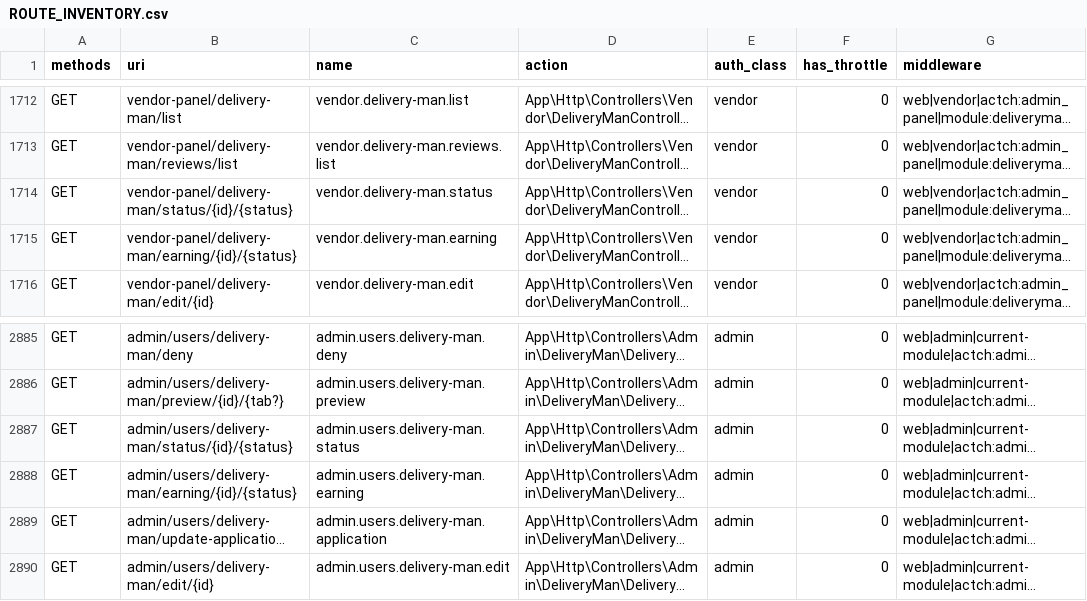
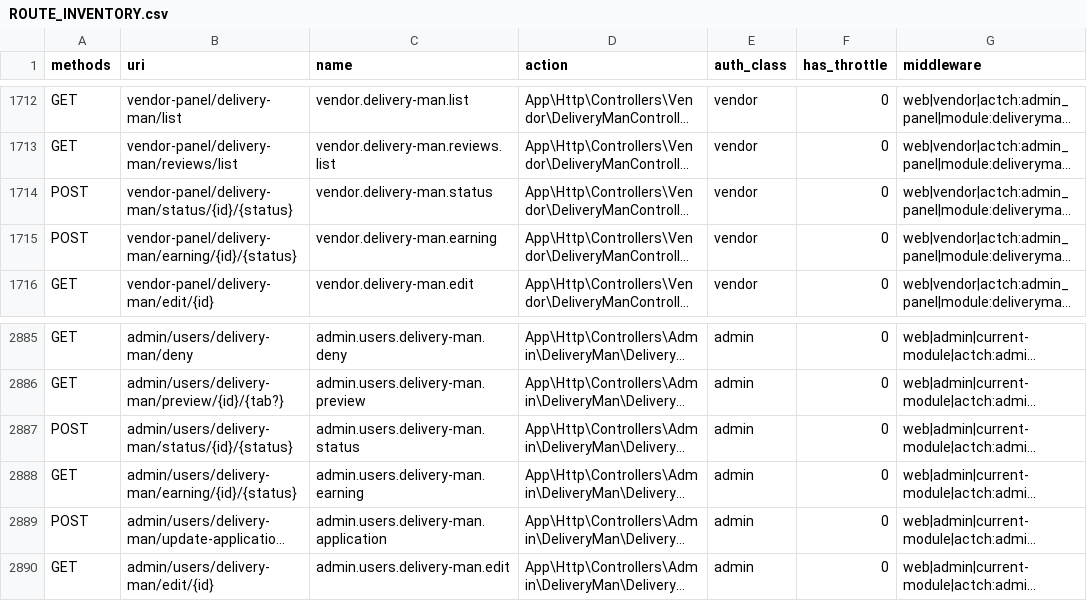
Before and after one commit to UrbanGoodz/UrbanGoodz-Backend-Admin, a CSV file: docs/qa/ROUTE_INVENTORY.csv, drawn as a sheet; only a part is shown, gaps mark what is left out; long unchanged cells end in …; the diff names each change by its address in the sheet, - before the commit and + after, or states it on an @@ line.

```diff
--- a/docs/qa/ROUTE_INVENTORY.csv
+++ b/docs/qa/ROUTE_INVENTORY.csv
-A1714:A1715 (methods): GET
+A1714:A1715 (methods): POST
-A2887 (methods): GET
+A2887 (methods): POST
-A2889 (methods): GET
+A2889 (methods): POST
```
Also changed, not shown: 22 other files.
